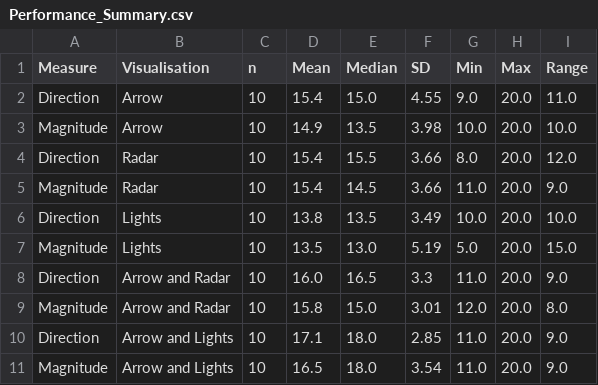
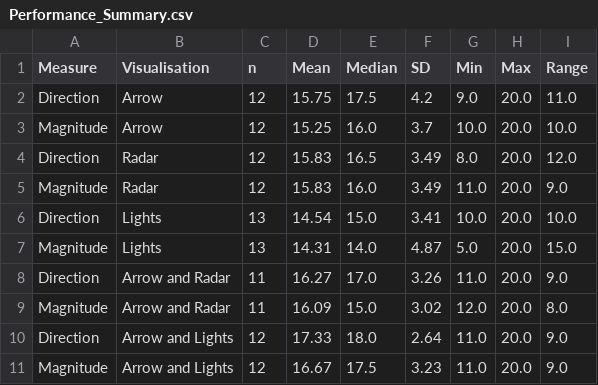
Before and after one commit to JoeWeir04/Project, a CSV file: data/tables/Performance_Summary.csv, drawn as a sheet; only a part is shown; the diff covers the shown part only.

```diff
--- a/data/tables/Performance_Summary.csv
+++ b/data/tables/Performance_Summary.csv
@@ -1,11 +1,11 @@
 Measure,Visualisation,n,Mean,Median,SD,Min,Max,Range
-Direction,Arrow,10,15.4,15.0,4.55,9.0,20.0,11.0
-Magnitude,Arrow,10,14.9,13.5,3.98,10.0,20.0,10.0
-Direction,Radar,10,15.4,15.5,3.66,8.0,20.0,12.0
-Magnitude,Radar,10,15.4,14.5,3.66,11.0,20.0,9.0
-Direction,Lights,10,13.8,13.5,3.49,10.0,20.0,10.0
-Magnitude,Lights,10,13.5,13.0,5.19,5.0,20.0,15.0
-Direction,Arrow and Radar,10,16.0,16.5,3.3,11.0,20.0,9.0
-Magnitude,Arrow and Radar,10,15.8,15.0,3.01,12.0,20.0,8.0
-Direction,Arrow and Lights,10,17.1,18.0,2.85,11.0,20.0,9.0
-Magnitude,Arrow and Lights,10,16.5,18.0,3.54,11.0,20.0,9.0
+Direction,Arrow,12,15.75,17.5,4.2,9.0,20.0,11.0
+Magnitude,Arrow,12,15.25,16.0,3.7,10.0,20.0,10.0
+Direction,Radar,12,15.83,16.5,3.49,8.0,20.0,12.0
+Magnitude,Radar,12,15.83,16.0,3.49,11.0,20.0,9.0
+Direction,Lights,13,14.54,15.0,3.41,10.0,20.0,10.0
+Magnitude,Lights,13,14.31,14.0,4.87,5.0,20.0,15.0
+Direction,Arrow and Radar,11,16.27,17.0,3.26,11.0,20.0,9.0
+Magnitude,Arrow and Radar,11,16.09,15.0,3.02,12.0,20.0,8.0
+Direction,Arrow and Lights,12,17.33,18.0,2.64,11.0,20.0,9.0
+Magnitude,Arrow and Lights,12,16.67,17.5,3.23,11.0,20.0,9.0
```
Also changed, not shown: 15 edited cells elsewhere in this file, data/final.csv, data/processed/AllVisualisations_cleaned.csv, 32 other files.
